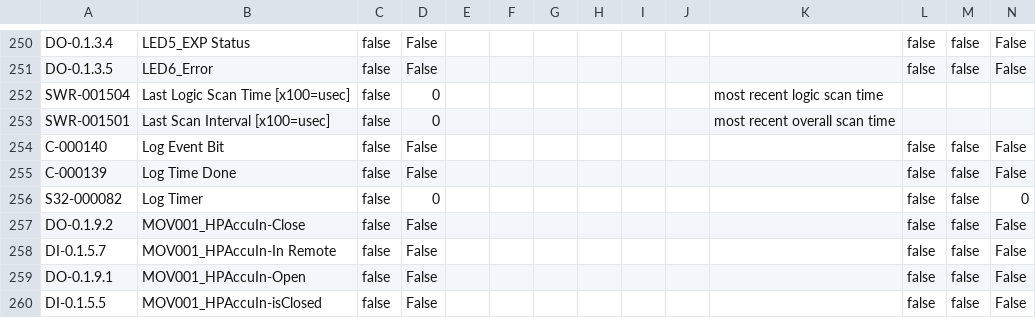
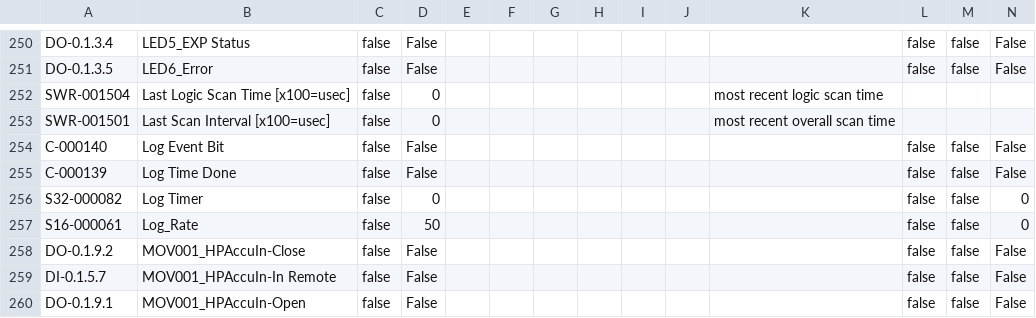
Before and after one commit to tuxx0rz/PLC-St-Louis, a CSV file: STLPJ1_Basic.csv, drawn as a sheet; only a part is shown, gaps mark what is left out; the shorter side is filled out with more unchanged rows; the diff names each change by its address in the sheet, - before the commit and + after, or states it on an @@ line.

```diff
--- a/STLPJ1_Basic.csv
+++ b/STLPJ1_Basic.csv
+row 257: S16-000061 | Log_Rate | false | 50 |  |  |  |  |  |  |  | false | false | 0
```
Also changed, not shown: STLPJ1_Extended.csv, 1 other file.
